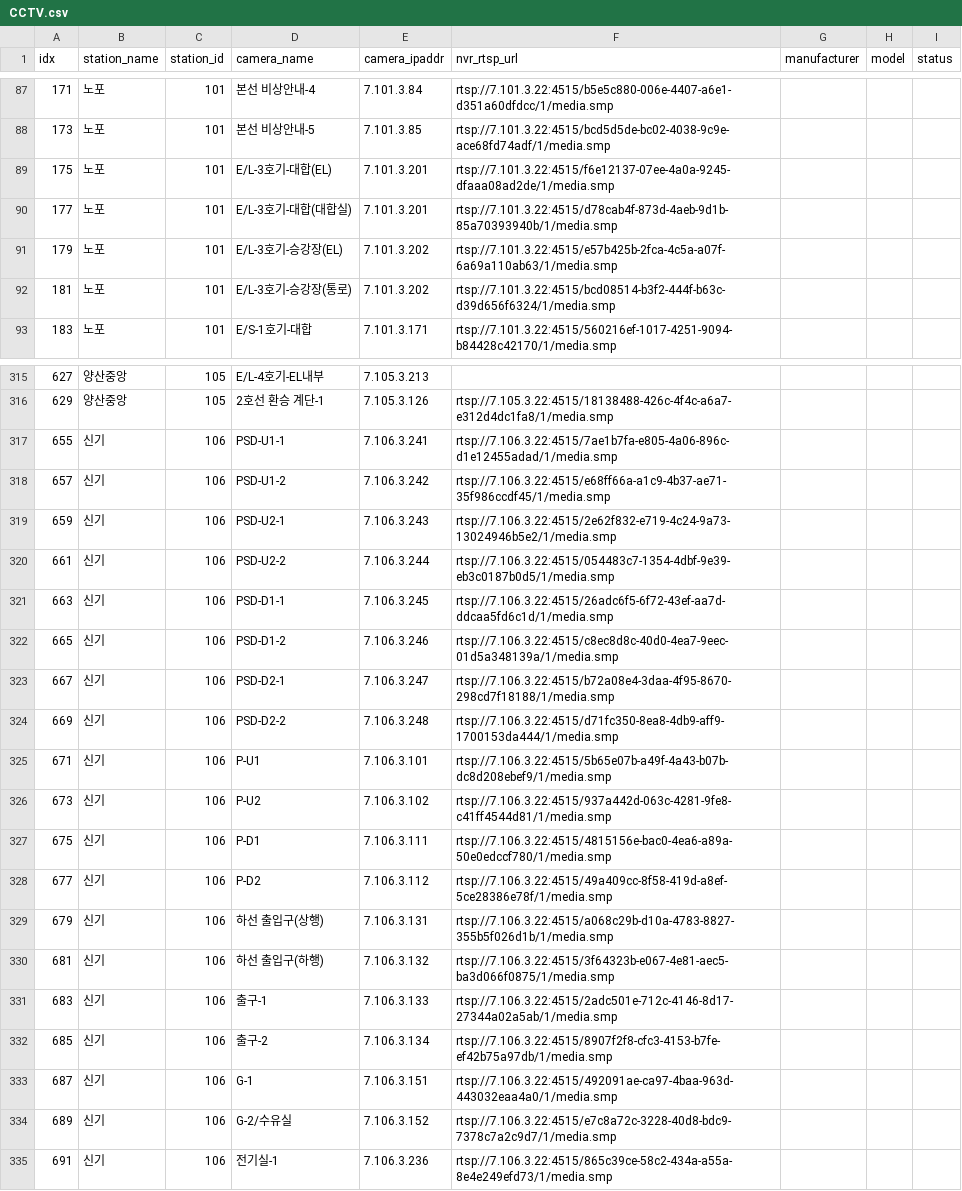
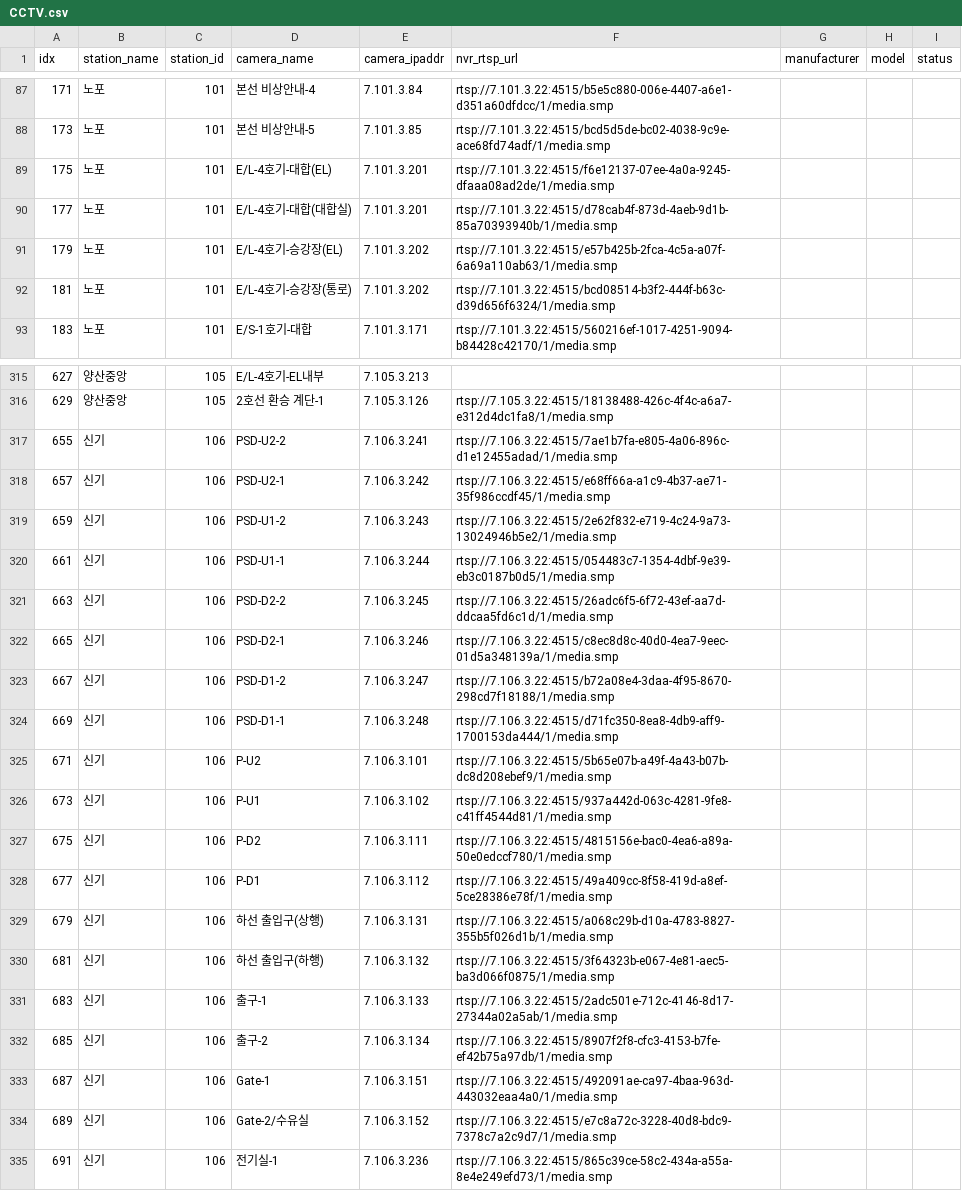
Before and after one commit to iminkyu-dmeta/arteva, a CSV file: script/CAMERA_INFO/CSV/CCTV.csv, drawn as a sheet; only a part is shown, gaps mark what is left out; the diff covers the shown part only.

```diff
--- a/script/CAMERA_INFO/CSV/CCTV.csv
+++ b/script/CAMERA_INFO/CSV/CCTV.csv
@@ -89,4 +89,4 @@ idx,station_name,station_id,camera_name,camera_ipaddr,nvr_rtsp_url,manufacturer,
-175,노포,101,E/L-3호기-대합(EL)   ,7.101.3.201 ,rtsp://7.101.3.22:4515/f6e12137-07ee-4a0a-9245-dfaaa08ad2de/1/media.smp,,,
-177,노포,101,E/L-3호기-대합(대합실),7.101.3.201  ,rtsp://7.101.3.22:4515/d78cab4f-873d-4aeb-9d1b-85a70393940b/1/media.smp,,,
-179,노포,101,E/L-3호기-승강장(EL) ,7.101.3.202 ,rtsp://7.101.3.22:4515/e57b425b-2fca-4c5a-a07f-6a69a110ab63/1/media.smp,,,
-181,노포,101,E/L-3호기-승강장(통로),7.101.3.202  ,rtsp://7.101.3.22:4515/bcd08514-b3f2-444f-b63c-d39d656f6324/1/media.smp,,,
+175,노포,101,E/L-4호기-대합(EL)       ,7.101.3.201,rtsp://7.101.3.22:4515/f6e12137-07ee-4a0a-9245-dfaaa08ad2de/1/media.smp,,,
+177,노포,101,E/L-4호기-대합(대합실)    ,7.101.3.201,rtsp://7.101.3.22:4515/d78cab4f-873d-4aeb-9d1b-85a70393940b/1/media.smp,,,
+179,노포,101,E/L-4호기-승강장(EL)     ,7.101.3.202,rtsp://7.101.3.22:4515/e57b425b-2fca-4c5a-a07f-6a69a110ab63/1/media.smp,,,
+181,노포,101,E/L-4호기-승강장(통로)    ,7.101.3.202,rtsp://7.101.3.22:4515/bcd08514-b3f2-444f-b63c-d39d656f6324/1/media.smp,,,
@@ -317,13 +317,13 @@ idx,station_name,station_id,camera_name,camera_ipaddr,nvr_rtsp_url,manufacturer,
-655,신기,106,PSD-U1-1,7.106.3.241,rtsp://7.106.3.22:4515/7ae1b7fa-e805-4a06-896c-d1e12455adad/1/media.smp,,,
-657,신기,106,PSD-U1-2,7.106.3.242,rtsp://7.106.3.22:4515/e68ff66a-a1c9-4b37-ae71-35f986ccdf45/1/media.smp,,,
-659,신기,106,PSD-U2-1,7.106.3.243,rtsp://7.106.3.22:4515/2e62f832-e719-4c24-9a73-13024946b5e2/1/media.smp,,,
-661,신기,106,PSD-U2-2,7.106.3.244,rtsp://7.106.3.22:4515/054483c7-1354-4dbf-9e39-eb3c0187b0d5/1/media.smp,,,
-663,신기,106,PSD-D1-1,7.106.3.245,rtsp://7.106.3.22:4515/26adc6f5-6f72-43ef-aa7d-ddcaa5fd6c1d/1/media.smp,,,
-665,신기,106,PSD-D1-2,7.106.3.246,rtsp://7.106.3.22:4515/c8ec8d8c-40d0-4ea7-9eec-01d5a348139a/1/media.smp,,,
-667,신기,106,PSD-D2-1,7.106.3.247,rtsp://7.106.3.22:4515/b72a08e4-3daa-4f95-8670-298cd7f18188/1/media.smp,,,
-669,신기,106,PSD-D2-2,7.106.3.248,rtsp://7.106.3.22:4515/d71fc350-8ea8-4db9-aff9-1700153da444/1/media.smp,,,
-671,신기,106,P-U1,7.106.3.101,rtsp://7.106.3.22:4515/5b65e07b-a49f-4a43-b07b-dc8d208ebef9/1/media.smp,,,
-673,신기,106,P-U2,7.106.3.102,rtsp://7.106.3.22:4515/937a442d-063c-4281-9fe8-c41ff4544d81/1/media.smp,,,
-675,신기,106,P-D1,7.106.3.111,rtsp://7.106.3.22:4515/4815156e-bac0-4ea6-a89a-50e0edccf780/1/media.smp,,,
-677,신기,106,P-D2,7.106.3.112,rtsp://7.106.3.22:4515/49a409cc-8f58-419d-a8ef-5ce28386e78f/1/media.smp,,,
+655,신기,106,PSD-U2-2,7.106.3.241,rtsp://7.106.3.22:4515/7ae1b7fa-e805-4a06-896c-d1e12455adad/1/media.smp,,,
+657,신기,106,PSD-U2-1,7.106.3.242,rtsp://7.106.3.22:4515/e68ff66a-a1c9-4b37-ae71-35f986ccdf45/1/media.smp,,,
+659,신기,106,PSD-U1-2,7.106.3.243,rtsp://7.106.3.22:4515/2e62f832-e719-4c24-9a73-13024946b5e2/1/media.smp,,,
+661,신기,106,PSD-U1-1,7.106.3.244,rtsp://7.106.3.22:4515/054483c7-1354-4dbf-9e39-eb3c0187b0d5/1/media.smp,,,
+663,신기,106,PSD-D2-2,7.106.3.245,rtsp://7.106.3.22:4515/26adc6f5-6f72-43ef-aa7d-ddcaa5fd6c1d/1/media.smp,,,
+665,신기,106,PSD-D2-1,7.106.3.246,rtsp://7.106.3.22:4515/c8ec8d8c-40d0-4ea7-9eec-01d5a348139a/1/media.smp,,,
+667,신기,106,PSD-D1-2,7.106.3.247,rtsp://7.106.3.22:4515/b72a08e4-3daa-4f95-8670-298cd7f18188/1/media.smp,,,
+669,신기,106,PSD-D1-1,7.106.3.248,rtsp://7.106.3.22:4515/d71fc350-8ea8-4db9-aff9-1700153da444/1/media.smp,,,
+671,신기,106,P-U2,7.106.3.101,rtsp://7.106.3.22:4515/5b65e07b-a49f-4a43-b07b-dc8d208ebef9/1/media.smp,,,
+673,신기,106,P-U1,7.106.3.102,rtsp://7.106.3.22:4515/937a442d-063c-4281-9fe8-c41ff4544d81/1/media.smp,,,
+675,신기,106,P-D2,7.106.3.111,rtsp://7.106.3.22:4515/4815156e-bac0-4ea6-a89a-50e0edccf780/1/media.smp,,,
+677,신기,106,P-D1,7.106.3.112,rtsp://7.106.3.22:4515/49a409cc-8f58-419d-a8ef-5ce28386e78f/1/media.smp,,,
 679,신기,106,하선 출입구(상행),7.106.3.131,rtsp://7.106.3.22:4515/a068c29b-d10a-4783-8827-355b5f026d1b/1/media.smp,,,
@@ -332,4 +332,4 @@ idx,station_name,station_id,camera_name,camera_ipaddr,nvr_rtsp_url,manufacturer,
 685,신기,106,출구-2,7.106.3.134,rtsp://7.106.3.22:4515/8907f2f8-cfc3-4153-b7fe-ef42b75a97db/1/media.smp,,,
-687,신기,106,G-1,7.106.3.151,rtsp://7.106.3.22:4515/492091ae-ca97-4baa-963d-443032eaa4a0/1/media.smp,,,
-689,신기,106,G-2/수유실,7.106.3.152,rtsp://7.106.3.22:4515/e7c8a72c-3228-40d8-bdc9-7378c7a2c9d7/1/media.smp,,,
+687,신기,106,Gate-1,7.106.3.151,rtsp://7.106.3.22:4515/492091ae-ca97-4baa-963d-443032eaa4a0/1/media.smp,,,
+689,신기,106,Gate-2/수유실,7.106.3.152,rtsp://7.106.3.22:4515/e7c8a72c-3228-40d8-bdc9-7378c7a2c9d7/1/media.smp,,,
 691,신기,106,전기실-1,7.106.3.236,rtsp://7.106.3.22:4515/865c39ce-58c2-434a-a55a-8e4e249efd73/1/media.smp,,,
```
Also changed, not shown: 138 edited cells elsewhere in this file, script/CAMERA_INFO/EXTERN.csv, 15 other files.
